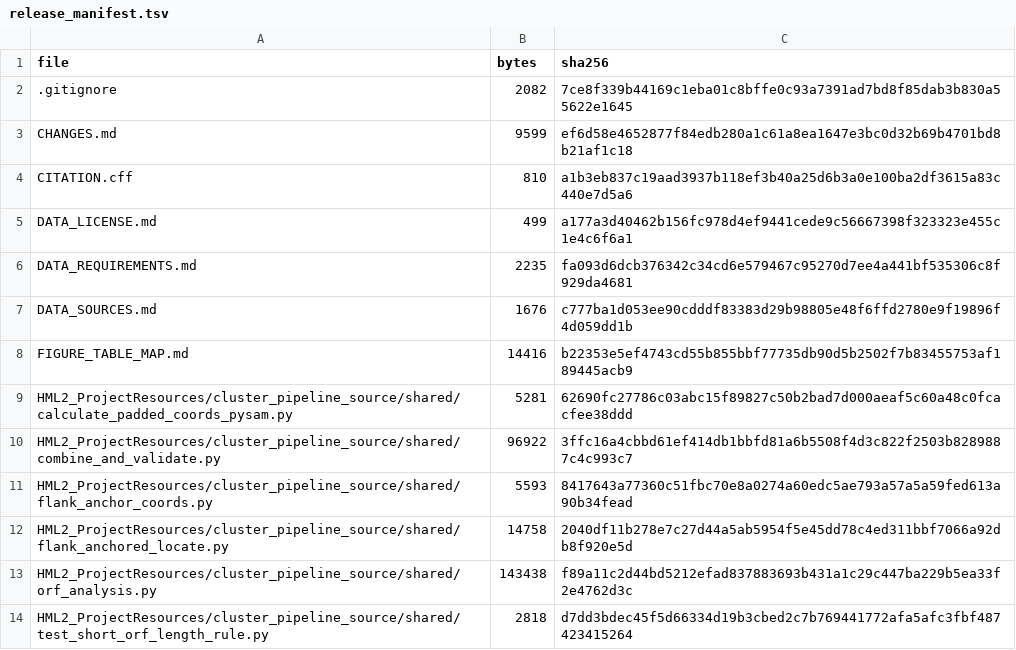
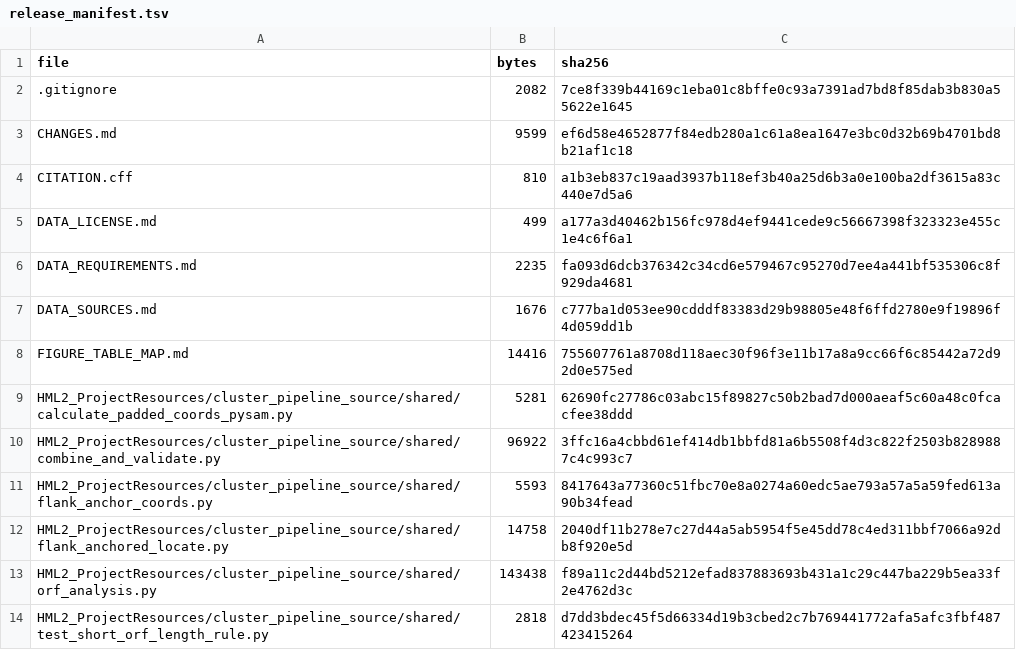
Before and after one commit to dmworstell/hml2-pangenome, a TSV file: release_manifest.tsv, drawn as a sheet; only a part is shown.

```diff
--- a/release_manifest.tsv
+++ b/release_manifest.tsv
@@ -7,3 +7,3 @@ DATA_REQUIREMENTS.md	2235	fa093d6dcb376342c34cd6e579467c95270d7ee4a441bf535306c8
 DATA_SOURCES.md	1676	c777ba1d053ee90cdddf83383d29b98805e48f6ffd2780e9f19896f4d059dd1b
-FIGURE_TABLE_MAP.md	14416	b22353e5ef4743cd55b855bbf77735db90d5b2502f7b83455753af189445acb9
+FIGURE_TABLE_MAP.md	14416	755607761a8708d118aec30f96f3e11b17a8a9cc66f6c85442a72d92d0e575ed
 HML2_ProjectResources/cluster_pipeline_source/shared/calculate_padded_coords_pysam.py	5281	62690fc27786c03abc15f89827c50b2bad7d000aeaf5c60a48c0fcacfee38ddd
```
Also changed, not shown: 1 other file.
